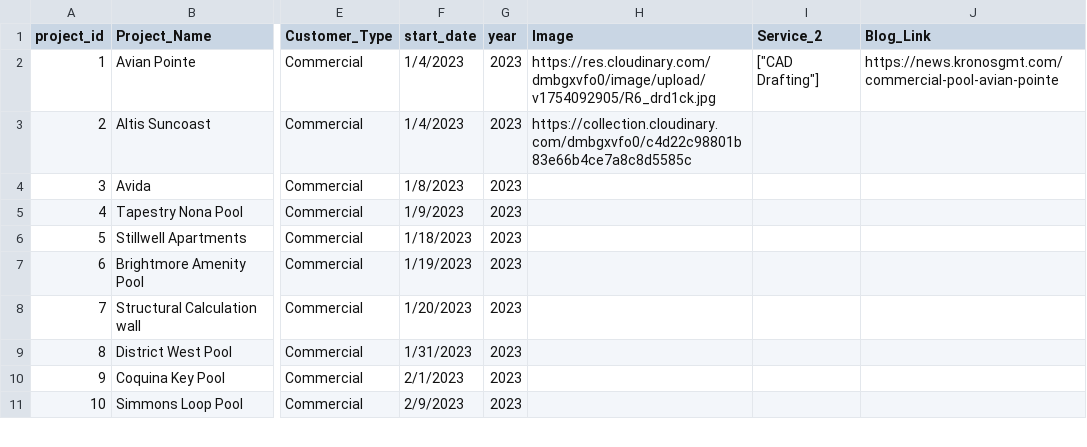
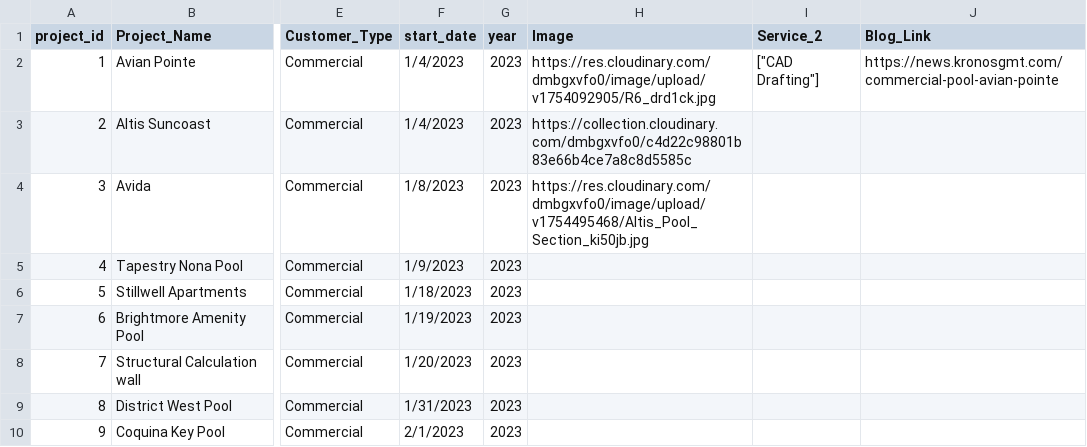
Before and after one commit to kronosgmt-gmt/projects_dashboard, a CSV file: proyects.csv, drawn as a sheet; only a part is shown, gaps mark what is left out; the shorter side is filled out with more unchanged rows; the diff names each change by its address in the sheet, - before the commit and + after, or states it on an @@ line.

Commit message:
Update proyects.csv

```diff
--- a/proyects.csv
+++ b/proyects.csv
-H4 (Image): (empty)
+H4 (Image): https://res.cloudinary.com/dmbgxvfo0/image/upload/v1754495468/Altis_Pool_Section_ki50jb.jpg
```
